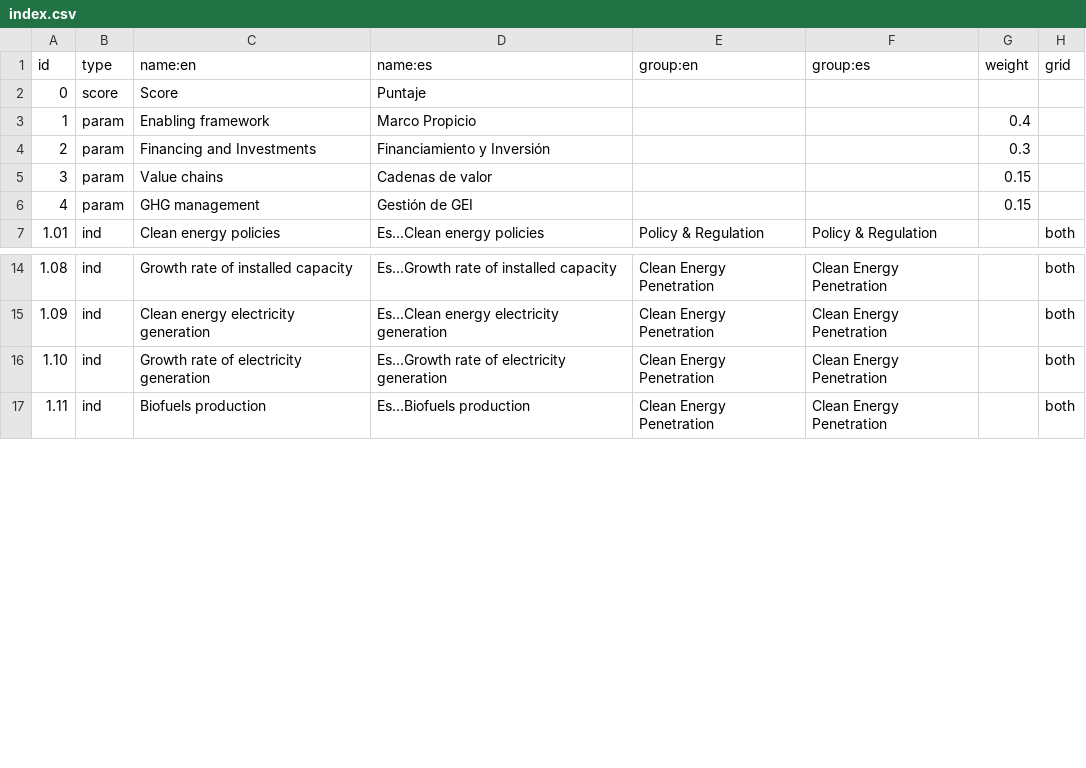
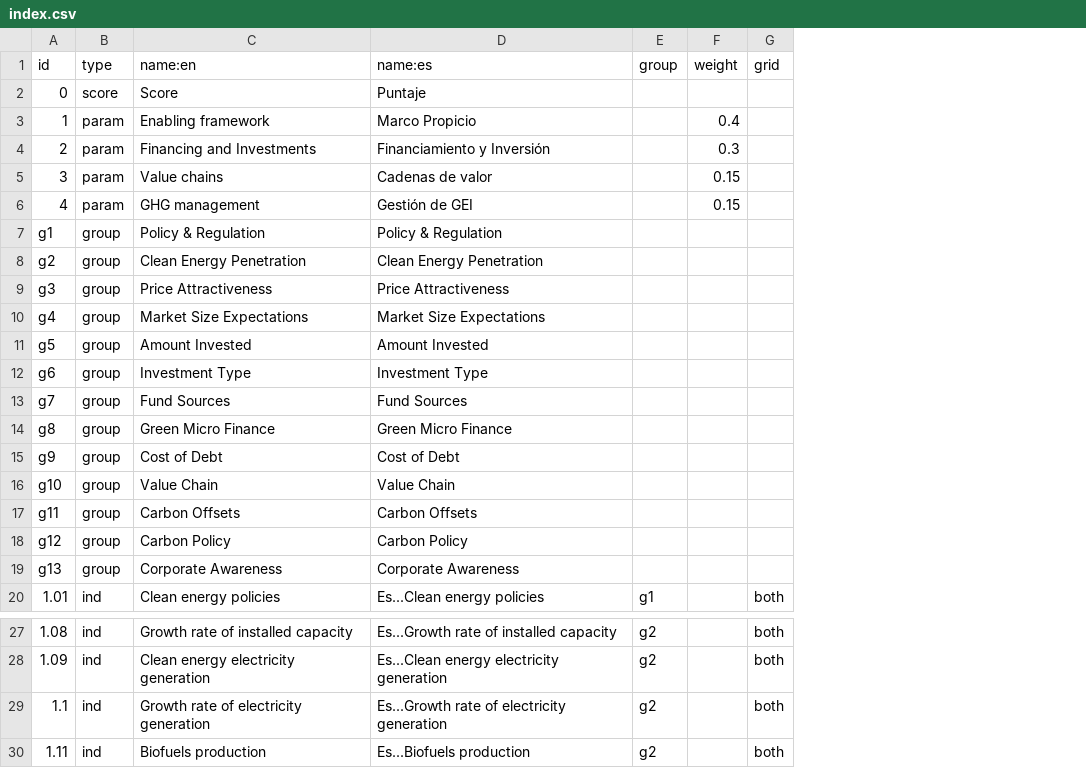
Before and after one commit to developmentseed/climatescope-data, a CSV file: source/meta/index.csv, drawn as a sheet; only a part is shown, gaps mark what is left out; removed rows and columns are numbered as before the commit, all else as after; the diff names each change by its address in the sheet, - before the commit and + after, or states it on an @@ line.

Commit message:
Make indicator groups first class citizens.

```diff
--- a/source/meta/index.csv
+++ b/source/meta/index.csv
-column E (group:en), row 7: Policy & Regulation; rows 14-17: all Clean Energy Penetration
-column F (group:es), row 7: Policy & Regulation; rows 14-17: all Clean Energy Penetration
+column E (group), row 20: g1; rows 27-30: all g2
+row 7: g1 | group | Policy & Regulation | Policy & Regulation
+row 8: g2 | group | Clean Energy Penetration | Clean Energy Penetration
+row 9: g3 | group | Price Attractiveness | Price Attractiveness
+row 10: g4 | group | Market Size Expectations | Market Size Expectations
+row 11: g5 | group | Amount Invested | Amount Invested
+row 12: g6 | group | Investment Type | Investment Type
+row 13: g7 | group | Fund Sources | Fund Sources
+row 14: g8 | group | Green Micro Finance | Green Micro Finance
+row 15: g9 | group | Cost of Debt | Cost of Debt
+row 16: g10 | group | Value Chain | Value Chain
+row 17: g11 | group | Carbon Offsets | Carbon Offsets
+row 18: g12 | group | Carbon Policy | Carbon Policy
+row 19: g13 | group | Corporate Awareness | Corporate Awareness
@@ column A (id) renumbered between rows 29 and 70 @@
```
